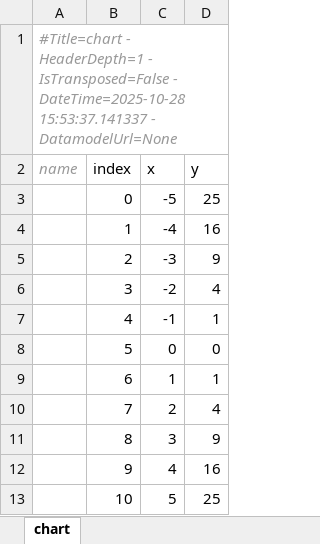
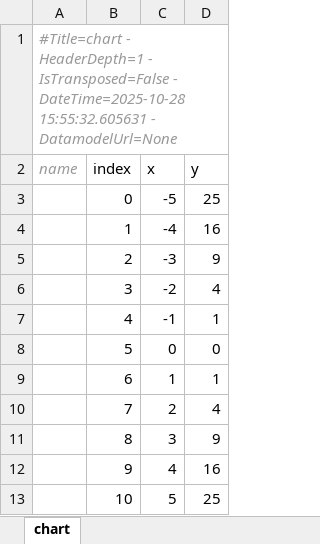
Before and after one commit to maxfordham/xlsxdatagrid, an Excel workbook: xl/chart.xlsx, sheet chart, drawn as a sheet; values as stored, in another font and other column widths than the file's, no borders; charts and pictures and table styles not drawn; the diff names each change by its address in the sheet, - before the commit and + after, or states it on an @@ line.

```diff
--- a/xl/chart.xlsx (sheet chart)
+++ b/xl/chart.xlsx (sheet chart)
-A1 (name): …- DateTime=2025-10-28 15:53:37.141337 - DatamodelUrl=None
+A1 (name): …- DateTime=2025-10-28 15:55:32.605631 - DatamodelUrl=None
```
Also changed, not shown: xl/test-many-sheets.xlsx, xl/test-t.xlsx, 1 other file.
